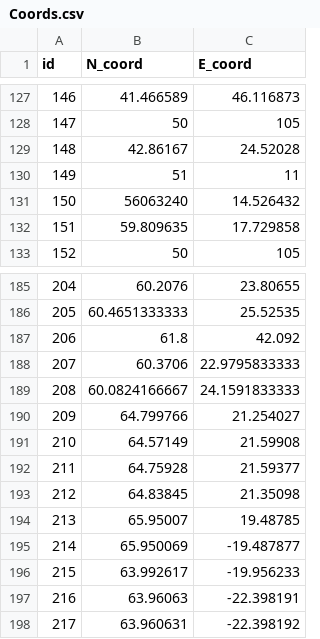
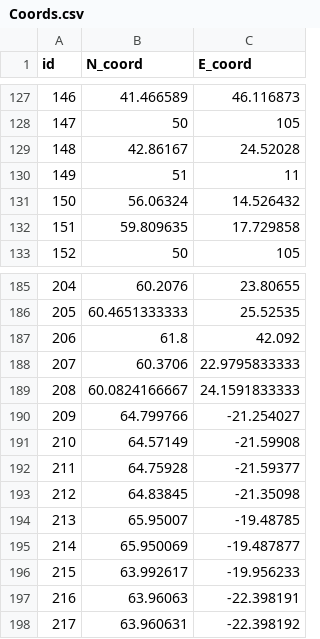
Before and after one commit to saevars/DV, a CSV file: Final/www/Coords.csv, drawn as a sheet; only a part is shown, gaps mark what is left out.

```diff
--- a/Final/www/Coords.csv
+++ b/Final/www/Coords.csv
@@ -130,3 +130,3 @@ id,N_coord,E_coord
 149,51,11
-150,56063240,14.526432
+150,56.06324,14.526432
 151,59.809635,17.729858
@@ -189,7 +189,7 @@ id,N_coord,E_coord
 208,60.0824166667,24.1591833333
-209,64.799766,21.254027
-210,64.57149,21.59908
-211,64.75928,21.59377
-212,64.83845,21.35098
-213,65.95007,19.48785
+209,64.799766,-21.254027
+210,64.57149,-21.59908
+211,64.75928,-21.59377
+212,64.83845,-21.35098
+213,65.95007,-19.48785
 214,65.950069,-19.487877
```
Also changed, not shown: Final/www2/Coords.csv, 23 other files.
